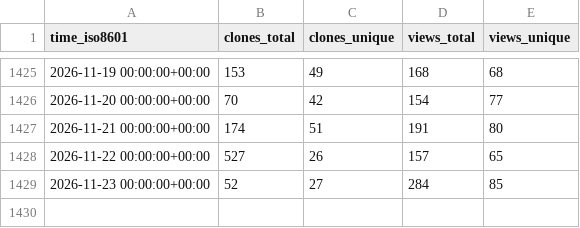
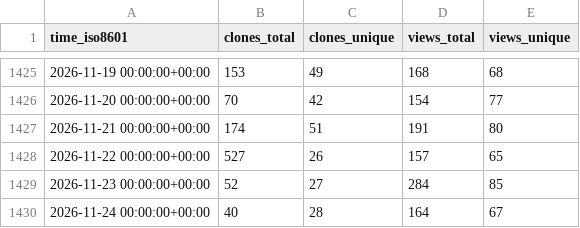
Before and after one commit to Unity-Technologies/EntityComponentSystemSamples, a CSV file: Unity-Technologies/EntityComponentSystemSamples/ghrs-data/views_clones_aggregate.csv, drawn as a sheet; only a part is shown, gaps mark what is left out.

```diff
--- a/Unity-Technologies/EntityComponentSystemSamples/ghrs-data/views_clones_aggregate.csv
+++ b/Unity-Technologies/EntityComponentSystemSamples/ghrs-data/views_clones_aggregate.csv
@@ -1429 +1429,2 @@ time_iso8601,clones_total,clones_unique,views_total,views_unique
 2026-11-23 00:00:00+00:00,52,27,284,85
+2026-11-24 00:00:00+00:00,40,28,164,67
```
Also changed, not shown: 1 other file.
